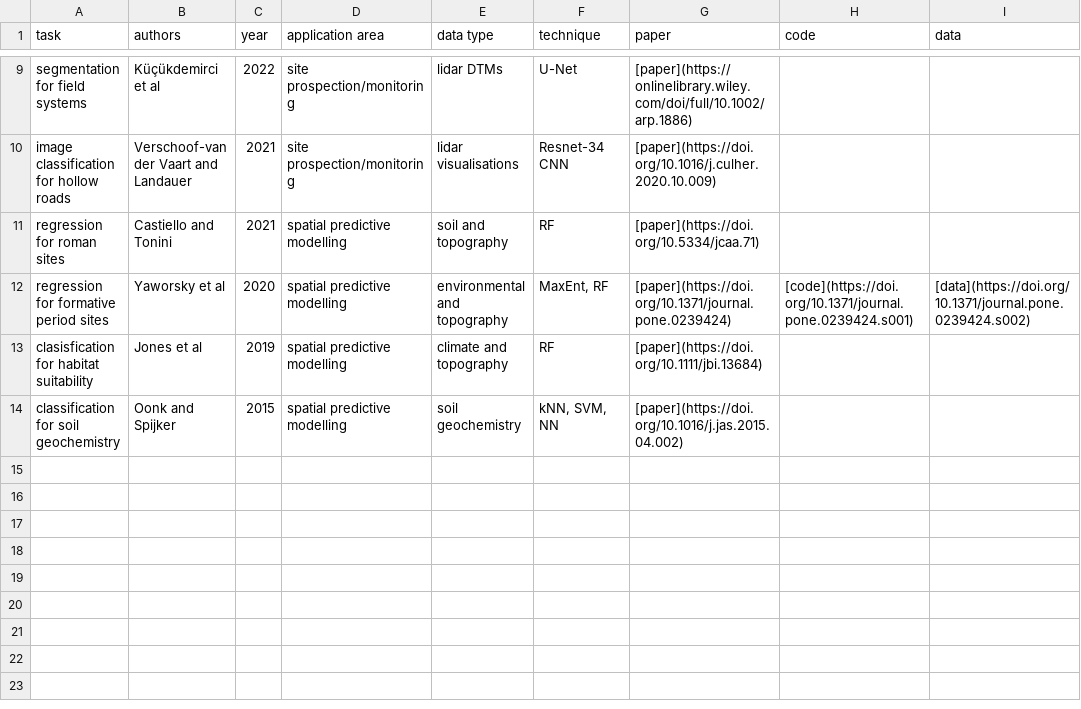
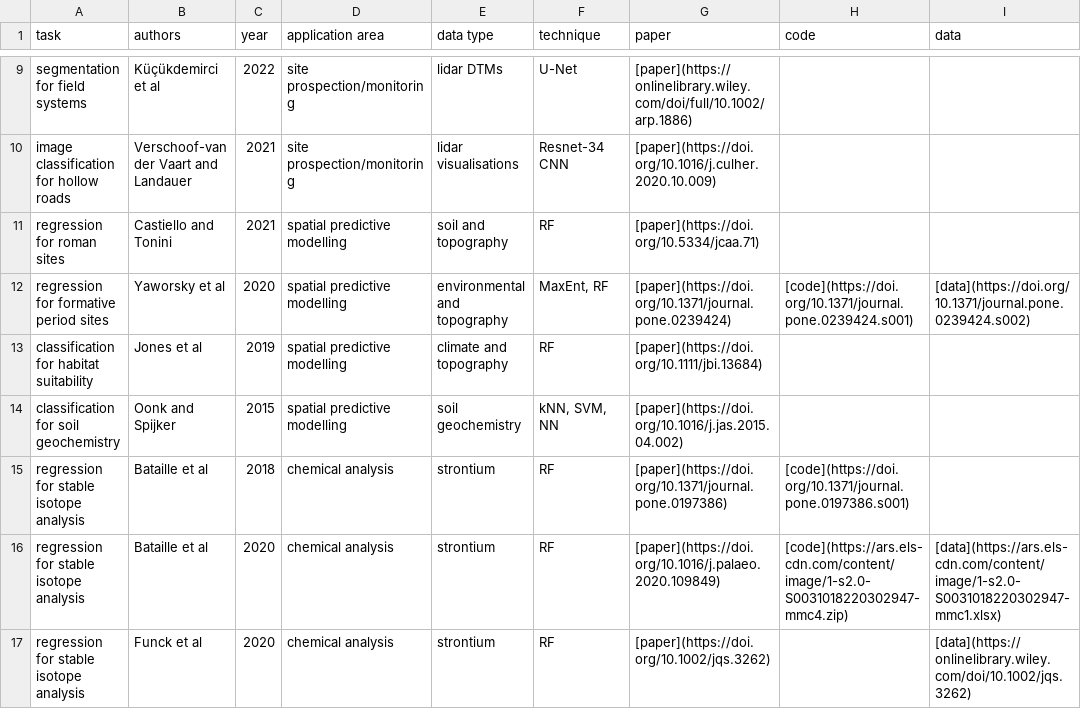
Before and after one commit to lakillo/archaeology-machine-learning, a CSV file: data/archaeology-machine-learning-data.csv, drawn as a sheet; only a part is shown, gaps mark what is left out.

Commit message:
re-adds missing strontium examples + fixes typo

```diff
--- a/data/archaeology-machine-learning-data.csv
+++ b/data/archaeology-machine-learning-data.csv
@@ -12,3 +12,6 @@ regression for roman sites,Castiello and Tonini,2021,spatial predictive modellin
 regression for formative period sites,Yaworsky et al,2020,spatial predictive modelling,environmental and topography,"MaxEnt, RF",[paper](https://doi.org/10.1371/journal.pone.0239424),[code](https://doi.org/10.1371/journal.pone.0239424.s001),[data](https://doi.org/10.1371/journal.pone.0239424.s002)
-clasisfication for habitat suitability,Jones et al,2019,spatial predictive modelling,climate and topography,RF,[paper](https://doi.org/10.1111/jbi.13684),,
+classification for habitat suitability,Jones et al,2019,spatial predictive modelling,climate and topography,RF,[paper](https://doi.org/10.1111/jbi.13684),,
 classification for soil geochemistry,Oonk and Spijker,2015,spatial predictive modelling,soil geochemistry,"kNN, SVM, NN",[paper](https://doi.org/10.1016/j.jas.2015.04.002),,
+regression for stable isotope analysis,Bataille et al,2018,chemical analysis,strontium,RF,[paper](https://doi.org/10.1371/journal.pone.0197386),[code](https://doi.org/10.1371/journal.pone.0197386.s001),
+regression for stable isotope analysis,Bataille et al,2020,chemical analysis,strontium,RF,[paper](https://doi.org/10.1016/j.palaeo.2020.109849),[code](https://ars.els-cdn.com/content/image/1-s2.0-S0031018220302947-mmc4.zip),[data](https://ars.els-cdn.com/content/image/1-s2.0-S0031018220302947-mmc1.xlsx)
+regression for stable isotope analysis,Funck et al,2020,chemical analysis,strontium,RF,[paper](https://doi.org/10.1002/jqs.3262),,[data](https://onlinelibrary.wiley.com/doi/10.1002/jqs.3262)
```
Also changed, not shown: 1 other file.
